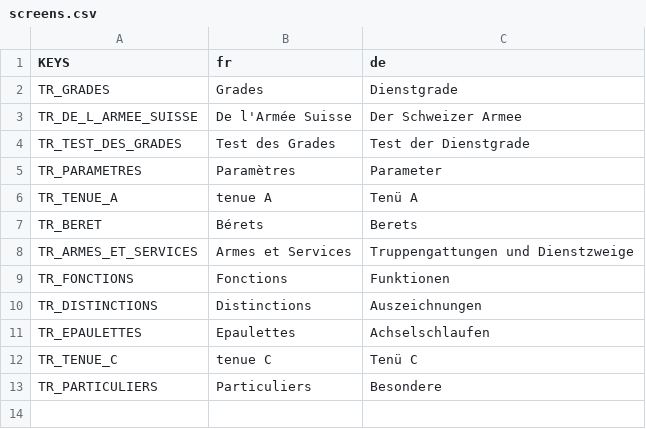
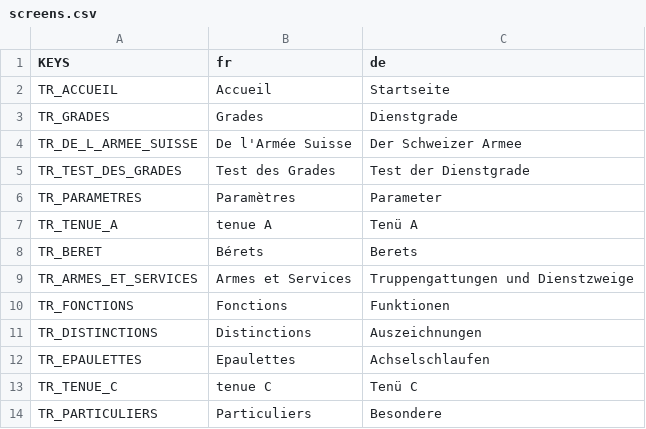
Before and after one commit to Cod3lta/grades, a CSV file: localization/screens.csv, drawn as a sheet.

```diff
--- a/localization/screens.csv
+++ b/localization/screens.csv
@@ -1,2 +1,3 @@
 KEYS;fr;de
+TR_ACCUEIL;Accueil;Startseite
 TR_GRADES;Grades;Dienstgrade
```
Also changed, not shown: localization/parametres.csv, 16 other files.
